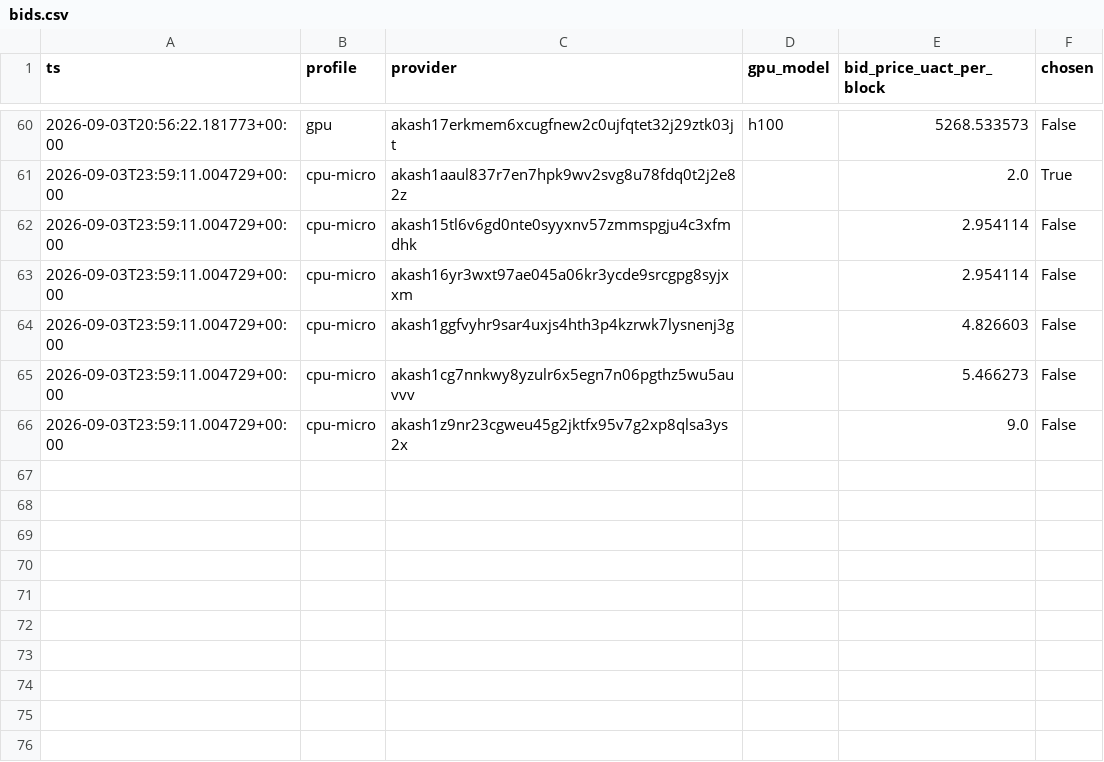
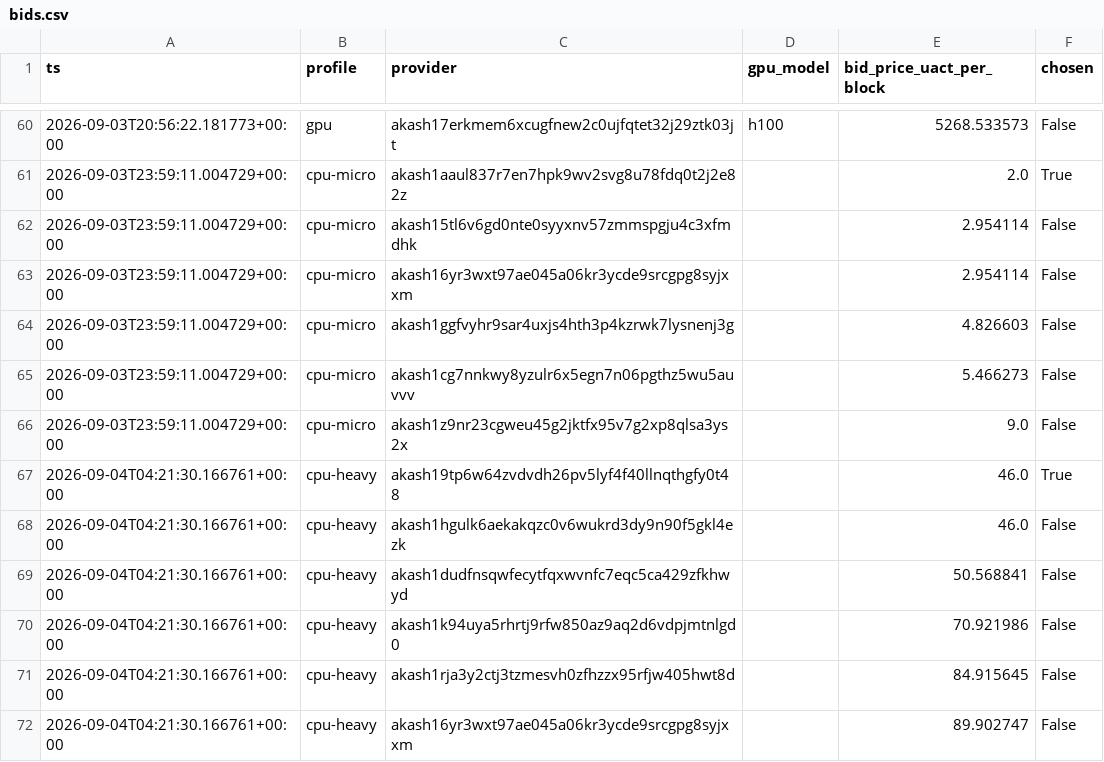
Before and after one commit to themailman05/bootstrap, a CSV file: data/bids.csv, drawn as a sheet; only a part is shown, gaps mark what is left out; the diff names each change by its address in the sheet, - before the commit and + after, or states it on an @@ line.

```diff
--- a/data/bids.csv
+++ b/data/bids.csv
+row 67: 2026-09-04T04:21:30.166761+00:00 | cpu-heavy | akash19tp6w64zvdvdh26pv5lyf4f40llnqthgfy0t48 |  | 46.0 | True
+row 68: 2026-09-04T04:21:30.166761+00:00 | cpu-heavy | akash1hgulk6aekakqzc0v6wukrd3dy9n90f5gkl4ezk |  | 46.0 | False
+row 69: 2026-09-04T04:21:30.166761+00:00 | cpu-heavy | akash1dudfnsqwfecytfqxwvnfc7eqc5ca429zfkhwyd |  | 50.568841 | False
+row 70: 2026-09-04T04:21:30.166761+00:00 | cpu-heavy | akash1k94uya5rhrtj9rfw850az9aq2d6vdpjmtnlgd0 |  | 70.921986 | False
+row 71: 2026-09-04T04:21:30.166761+00:00 | cpu-heavy | akash1rja3y2ctj3tzmesvh0zfhzzx95rfjw405hwt8d |  | 84.915645 | False
+row 72: 2026-09-04T04:21:30.166761+00:00 | cpu-heavy | akash16yr3wxt97ae045a06kr3ycde9srcgpg8syjxxm |  | 89.902747 | False
```
Also changed, not shown: data/canary.csv.
